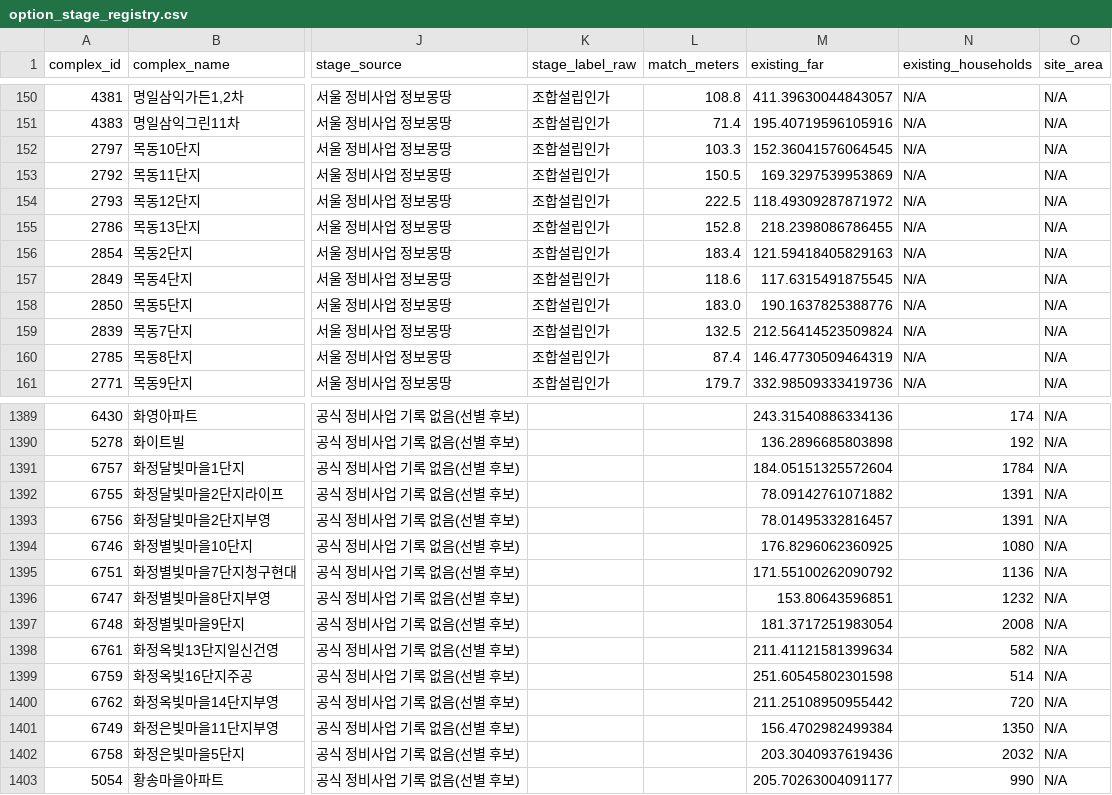
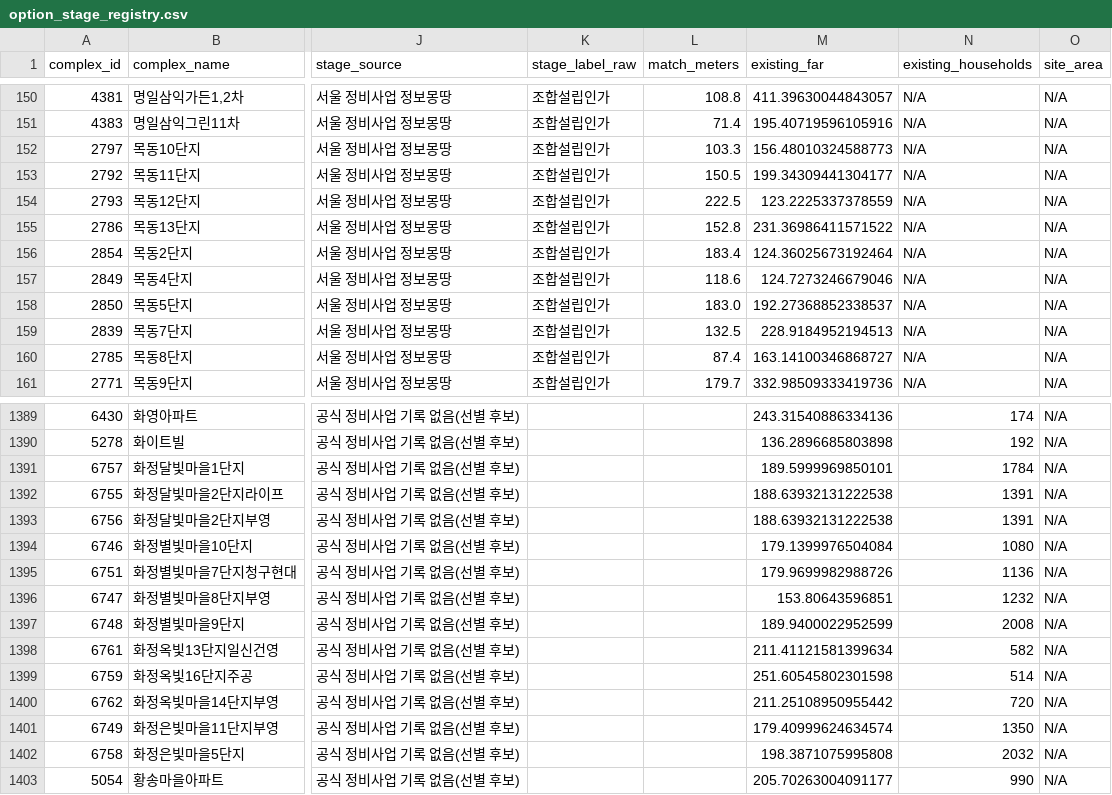
Before and after one commit to jongin7942/land-invest-analyzer, a CSV file: rules/option_stage_registry.csv, drawn as a sheet; only a part is shown, gaps mark what is left out; the diff covers the shown part only; the diff names each change by its address in the sheet, - before the commit and + after, or states it on an @@ line.

```diff
--- a/rules/option_stage_registry.csv
+++ b/rules/option_stage_registry.csv
-M152 (existing_far): 152.36041576064545
+M152 (existing_far): 156.48010324588773
-M153 (existing_far): 169.3297539953869
+M153 (existing_far): 199.34309441304177
-M154 (existing_far): 118.49309287871972
+M154 (existing_far): 123.2225337378559
-M155 (existing_far): 218.2398086786455
+M155 (existing_far): 231.36986411571522
-M156 (existing_far): 121.59418405829163
+M156 (existing_far): 124.36025673192464
-M157 (existing_far): 117.6315491875545
+M157 (existing_far): 124.7273246679046
-M158 (existing_far): 190.1637825388776
+M158 (existing_far): 192.27368852338537
-M159 (existing_far): 212.56414523509824
+M159 (existing_far): 228.9184952194513
-M160 (existing_far): 146.47730509464319
+M160 (existing_far): 163.14100346868727
-M1391 (existing_far): 184.05151325572604
+M1391 (existing_far): 189.5999969850101
-M1392 (existing_far): 78.09142761071882
+M1392 (existing_far): 188.63932131222538
-M1393 (existing_far): 78.01495332816457
+M1393 (existing_far): 188.63932131222538
-M1394 (existing_far): 176.8296062360925
+M1394 (existing_far): 179.1399976504084
-M1395 (existing_far): 171.55100262090792
+M1395 (existing_far): 179.9699982988726
-M1397 (existing_far): 181.3717251983054
+M1397 (existing_far): 189.9400022952599
-M1401 (existing_far): 156.4702982499384
+M1401 (existing_far): 179.40999624634574
-M1402 (existing_far): 203.3040937619436
+M1402 (existing_far): 198.3871075995808
```
Also changed, not shown: 169 edited cells elsewhere in this file, 7 other files.
